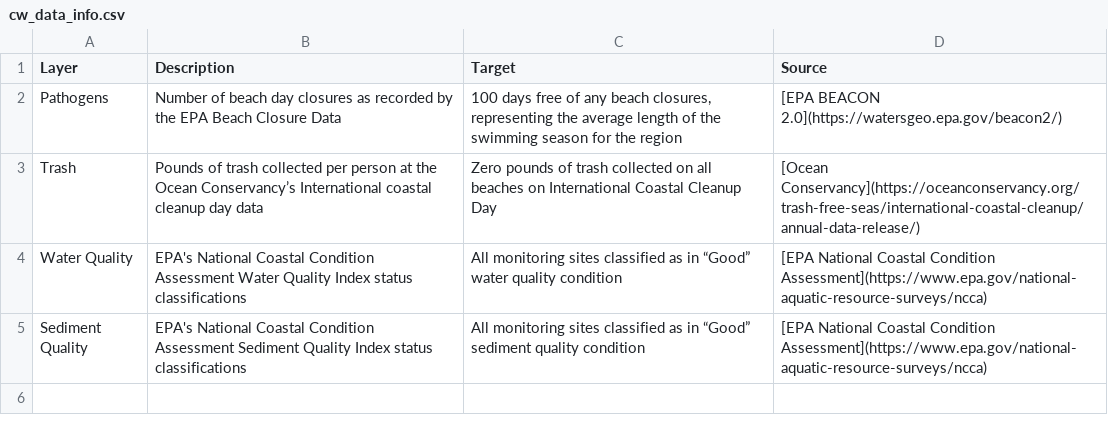
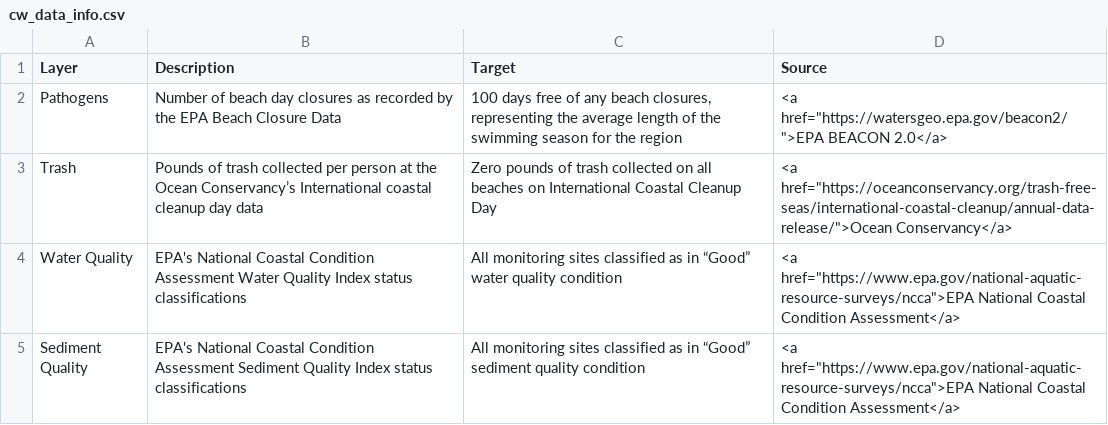
Before and after one commit to OHI-Northeast/ne-prep, a CSV file: prep/cw/data/cw_data_info.csv, drawn as a sheet.

```diff
--- a/prep/cw/data/cw_data_info.csv
+++ b/prep/cw/data/cw_data_info.csv
@@ -1,5 +1,5 @@
 Layer,Description,Target,Source
-Pathogens,Number of beach day closures as recorded by the EPA Beach Closure Data,"100 days free of any beach closures, representing the average length of the swimming season for the region",[EPA BEACON 2.0](https://watersgeo.epa.gov/beacon2/)
-Trash,Pounds of trash collected per person at the Ocean Conservancy’s International coastal cleanup day data,Zero pounds of trash collected on all beaches on International Coastal Cleanup Day,[Ocean Conservancy](https://oceanconservancy.org/trash-free-seas/international-coastal-cleanup/annual-data-release/)
-Water Quality,EPA's National Coastal Condition Assessment Water Quality Index status classifications,All monitoring sites classified as in “Good” water quality condition,[EPA National Coastal Condition Assessment](https://www.epa.gov/national-aquatic-resource-surveys/ncca)
-Sediment Quality,EPA's National Coastal Condition Assessment Sediment Quality Index status classifications,All monitoring sites classified as in “Good” sediment quality condition,[EPA National Coastal Condition Assessment](https://www.epa.gov/national-aquatic-resource-surveys/ncca)
+Pathogens,Number of beach day closures as recorded by the EPA Beach Closure Data,"100 days free of any beach closures, representing the average length of the swimming season for the region","<a href=""https://watersgeo.epa.gov/beacon2/"">EPA BEACON 2.0</a>"
+Trash,Pounds of trash collected per person at the Ocean Conservancy’s International coastal cleanup day data,Zero pounds of trash collected on all beaches on International Coastal Cleanup Day,"<a href=""https://oceanconservancy.org/trash-free-seas/international-coastal-cleanup/annual-data-release/"">Ocean Conservancy</a>"
+Water Quality,EPA's National Coastal Condition Assessment Water Quality Index status classifications,All monitoring sites classified as in “Good” water quality condition,"<a href=""https://www.epa.gov/national-aquatic-resource-surveys/ncca"">EPA National Coastal Condition Assessment</a>"
+Sediment Quality,EPA's National Coastal Condition Assessment Sediment Quality Index status classifications,All monitoring sites classified as in “Good” sediment quality condition,"<a href=""https://www.epa.gov/national-aquatic-resource-surveys/ncca"">EPA National Coastal Condition Assessment</a>"
```
Also changed, not shown: 1 other file.
